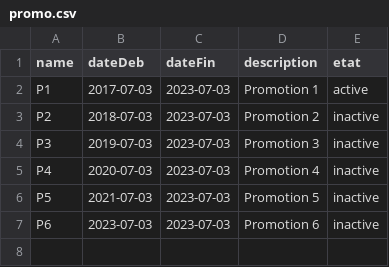
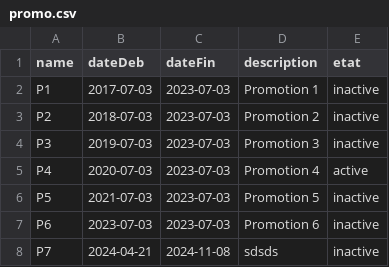
Before and after one commit to diopsysteme/projetOdc, a CSV file: file/promo.csv, drawn as a sheet.

Commit message:
add promo presk fini

```diff
--- a/file/promo.csv
+++ b/file/promo.csv
@@ -1,7 +1,8 @@
 name,dateDeb,dateFin,description,etat
-P1,2017-07-03,2023-07-03,"Promotion 1",active
+P1,2017-07-03,2023-07-03,"Promotion 1",inactive
 P2,2018-07-03,2023-07-03,"Promotion 2",inactive
 P3,2019-07-03,2023-07-03,"Promotion 3",inactive
-P4,2020-07-03,2023-07-03,"Promotion 4",inactive
+P4,2020-07-03,2023-07-03,"Promotion 4",active
 P5,2021-07-03,2023-07-03,"Promotion 5",inactive
 P6,2023-07-03,2023-07-03,"Promotion 6",inactive
+P7,2024-04-21,2024-11-08,sdsds,inactive
```
Also changed, not shown: 8 other files.
